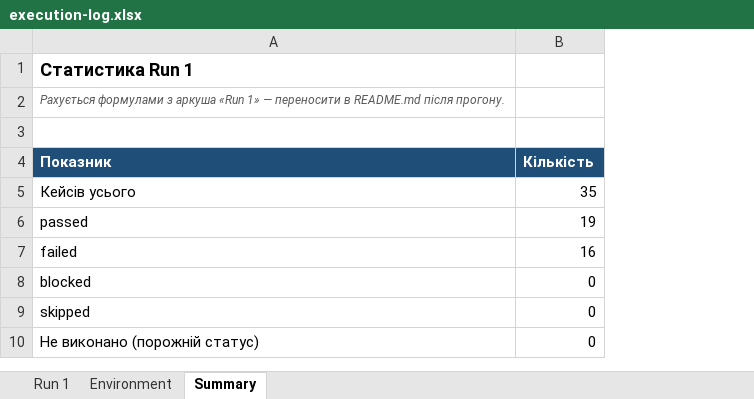
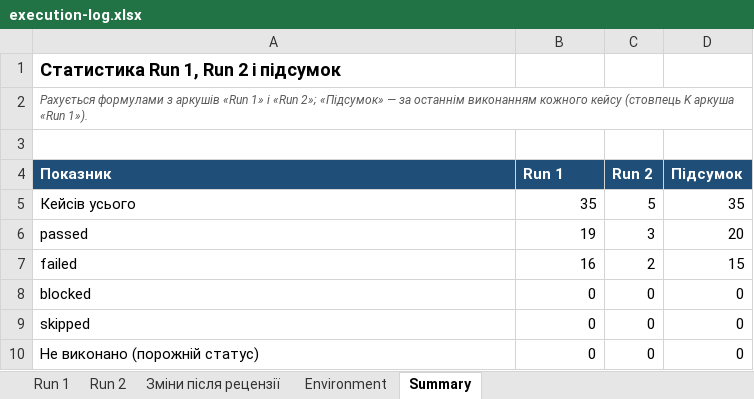
Before and after one commit to alyaalonachwenous-stack/sqa-labs-tb, an Excel workbook: docs/sprint3/execution-log.xlsx, sheet Summary, drawn as a sheet; values as stored, in another font and other column widths than the file's, no borders; the diff names each change by its address in the sheet, - before the commit and + after, or states it on an @@ line.

```diff
--- a/docs/sprint3/execution-log.xlsx (sheet Summary)
+++ b/docs/sprint3/execution-log.xlsx (sheet Summary)
+sheet tab: Run 2
+sheet tab: Зміни після рецензії
+column C (Run 2), rows 5-10: 5 | 3 | 2 | 0 | 0 | 0
+column D (Підсумок), rows 5-10: 35 | 20 | 15 | 0 | 0 | 0
-A1 (Показник): Статистика Run 1
+A1 (Показник): Статистика Run 1, Run 2 і підсумок
-A2 (Показник): …формулами з аркуша «Run 1» — переносити в README.md після прогону.
+A2 (Показник): …формулами з аркушів «Run 1» і «Run 2»; «Підсумок» — за останнім виконанням кожного кейсу (стовпець K аркуша «Run 1»).
-B4: Кількість
+B4: Run 1
```
Also changed, not shown: sheet Run 1, sheet Environment, docs/sprint3/test-cases.xlsx, 35 other files.
